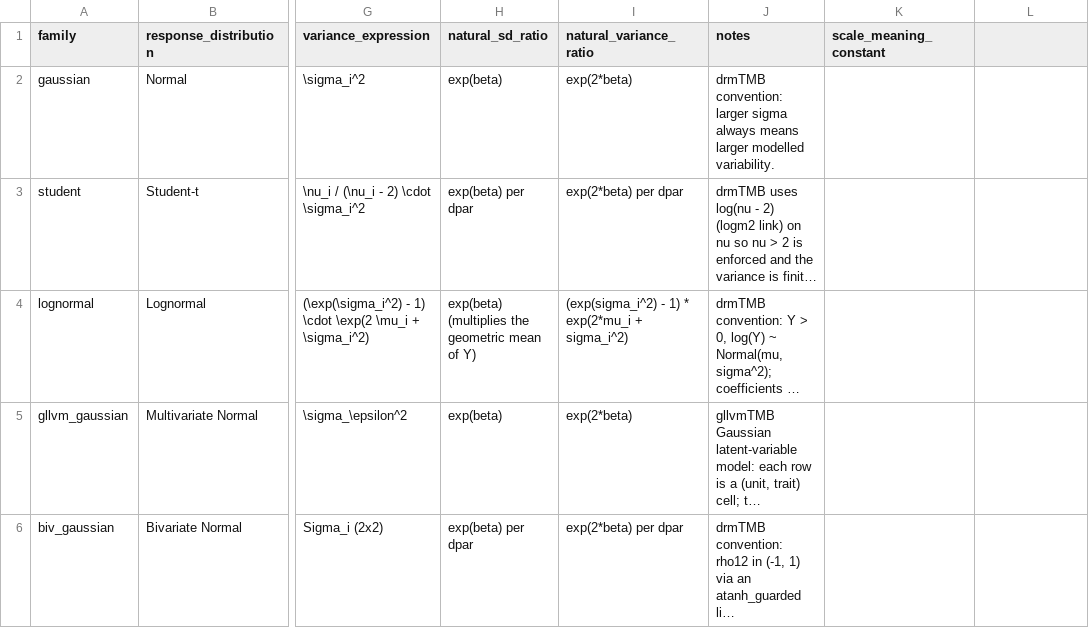
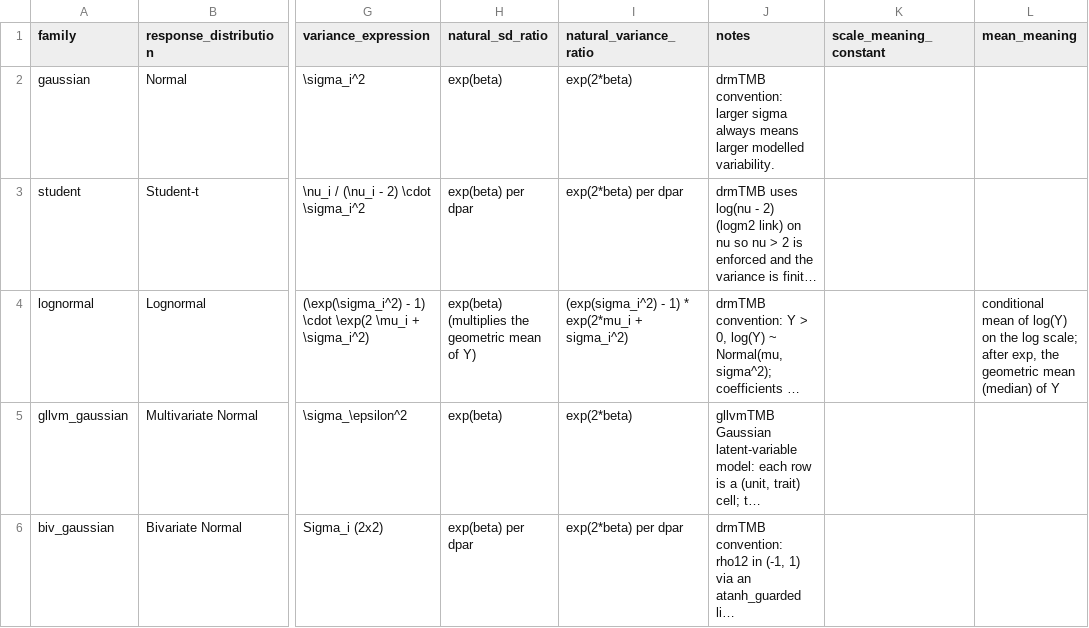
Before and after one commit to itchyshin/symbolizer, a CSV file: inst/extdata/family-parameterizations.csv, drawn as a sheet; only a part is shown, gaps mark what is left out; long unchanged cells end in …; the diff names each change by its address in the sheet, - before the commit and + after, or states it on an @@ line.

```diff
--- a/inst/extdata/family-parameterizations.csv
+++ b/inst/extdata/family-parameterizations.csv
-L1: (empty)
+L1: mean_meaning
-L4 (mean_meaning): (empty)
+L4 (mean_meaning): conditional mean of log(Y) on the log scale; after exp, the geometric mean (median) of Y
```
Also changed, not shown: 2 other files.
